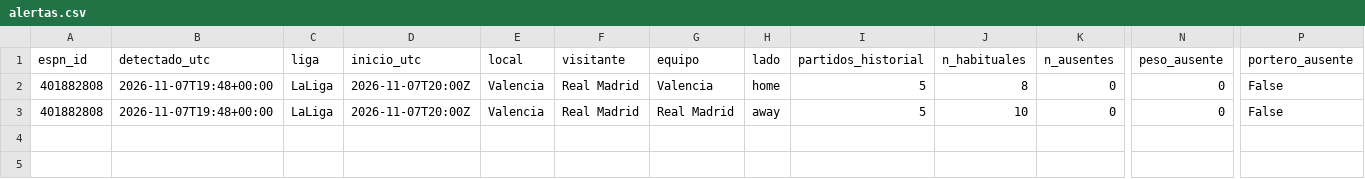
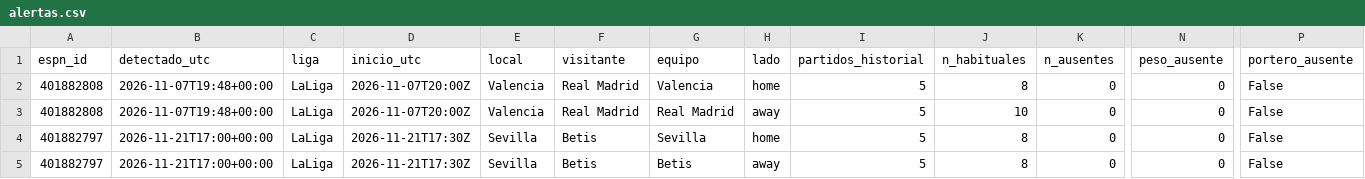
Before and after one commit to iqer175/datos-futbol, a CSV file: datos/alineaciones/alertas.csv, drawn as a sheet; only a part is shown, gaps mark what is left out; rows hold the shown columns only; the diff names each change by its address in the sheet, - before the commit and + after, or states it on an @@ line.

```diff
--- a/datos/alineaciones/alertas.csv
+++ b/datos/alineaciones/alertas.csv
+row 4: 401882797 | 2026-11-21T17:00+00:00 | LaLiga | 2026-11-21T17:30Z | Sevilla | Betis | Sevilla | home | 5 | 8 | 0 | 0 | False
+row 5: 401882797 | 2026-11-21T17:00+00:00 | LaLiga | 2026-11-21T17:30Z | Sevilla | Betis | Betis | away | 5 | 8 | 0 | 0 | False
```
Also changed, not shown: 1 other file.
